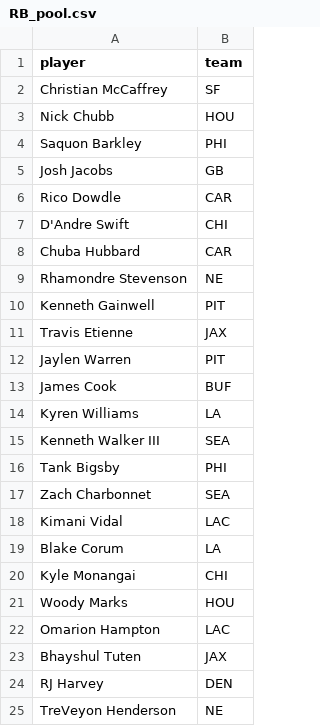
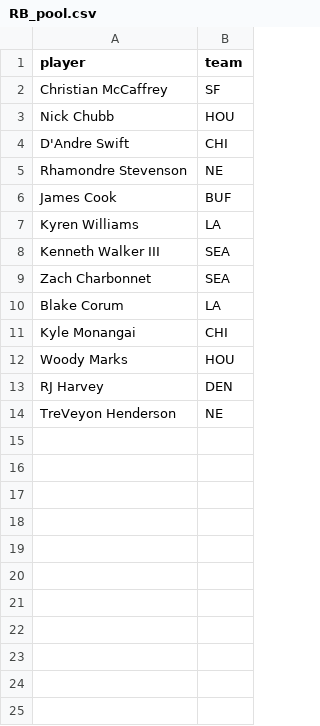
Before and after one commit to josh-walton/ff_challenge_25, a CSV file: data/RB_pool.csv, drawn as a sheet.

```diff
--- a/data/RB_pool.csv
+++ b/data/RB_pool.csv
@@ -3,11 +3,4 @@ Christian McCaffrey,SF
 Nick Chubb,HOU
-Saquon Barkley,PHI
-Josh Jacobs,GB
-Rico Dowdle,CAR
 D'Andre Swift,CHI
-Chuba Hubbard,CAR
 Rhamondre Stevenson,NE
-Kenneth Gainwell,PIT
-Travis Etienne,JAX
-Jaylen Warren,PIT
 James Cook,BUF
@@ -15,5 +8,3 @@ Kyren Williams,LA
 Kenneth Walker III,SEA
-Tank Bigsby,PHI
 Zach Charbonnet,SEA
-Kimani Vidal,LAC
 Blake Corum,LA
@@ -21,4 +12,2 @@ Kyle Monangai,CHI
 Woody Marks,HOU
-Omarion Hampton,LAC
-Bhayshul Tuten,JAX
 RJ Harvey,DEN
```
Also changed, not shown: data/FLEX_pool.csv, data/TE_pool.csv, 4 other files.
